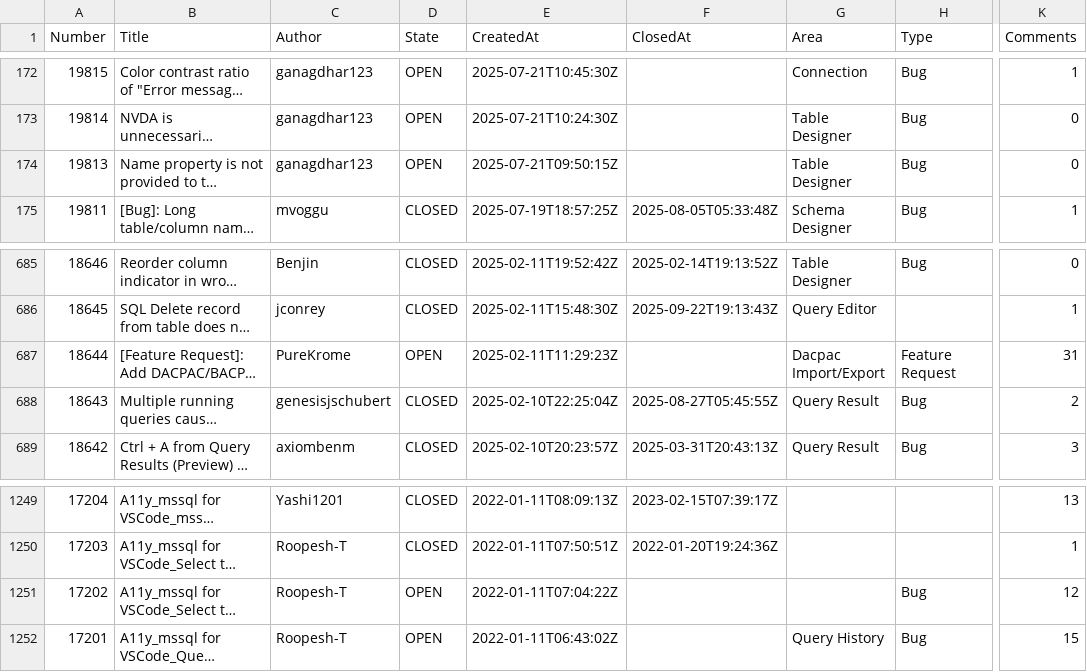
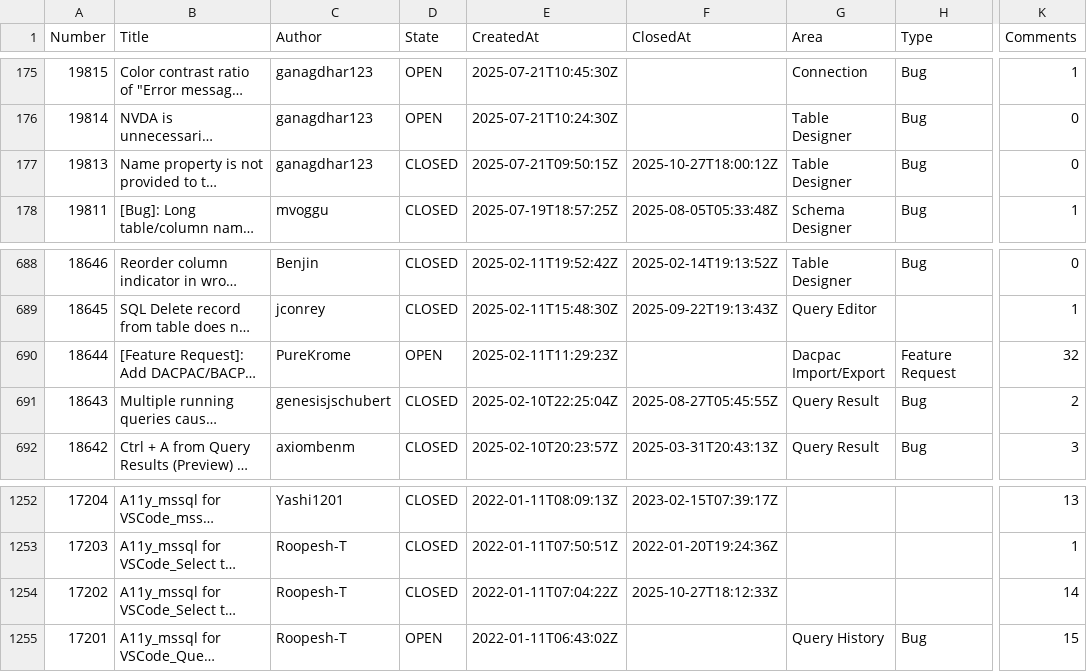
Before and after one commit to aasimkhan30/vscode-mssql-issues, a CSV file: microsoft-vscode-mssql-issues.csv, drawn as a sheet; only a part is shown, gaps mark what is left out; long unchanged cells end in …; addresses are those after the commit; the diff covers the shown part only; the diff names each change by its address in the sheet, - before the commit and + after, or states it on an @@ line.

```diff
--- a/microsoft-vscode-mssql-issues.csv
+++ b/microsoft-vscode-mssql-issues.csv
-D177 (State): OPEN
+D177 (State): CLOSED
-F177 (ClosedAt): (empty)
+F177 (ClosedAt): 2025-10-27T18:00:12Z
-K690 (Comments): 31
+K690 (Comments): 32
-D1254 (State): OPEN
+D1254 (State): CLOSED
-F1254 (ClosedAt): (empty)
+F1254 (ClosedAt): 2025-10-27T18:12:33Z
-H1254 (Type): Bug
+H1254 (Type): (empty)
-K1254 (Comments): 12
+K1254 (Comments): 14
```
Also changed, not shown: 3 added rows and 22 edited cells elsewhere in this file, 2 other files.
